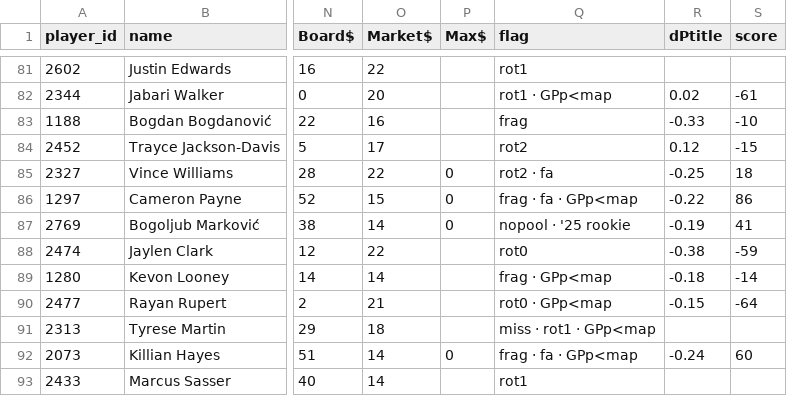
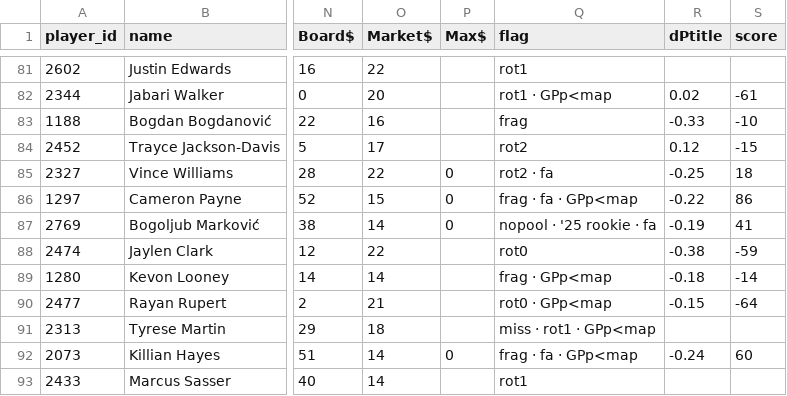
Before and after one commit to bowernite/fantasy-basketball-automation, a TSV file: evals/auction-2026/values.tsv, drawn as a sheet; only a part is shown, gaps mark what is left out; the diff names each change by its address in the sheet, - before the commit and + after, or states it on an @@ line.

```diff
--- a/evals/auction-2026/values.tsv
+++ b/evals/auction-2026/values.tsv
-Q87 (flag): nopool · '25 rookie
+Q87 (flag): nopool · '25 rookie · fa
```
Also changed, not shown: evals/auction-2026/sales.tsv, 5 other files.
